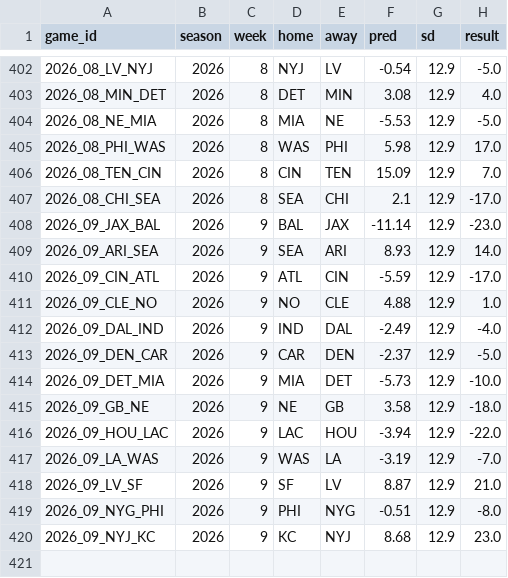
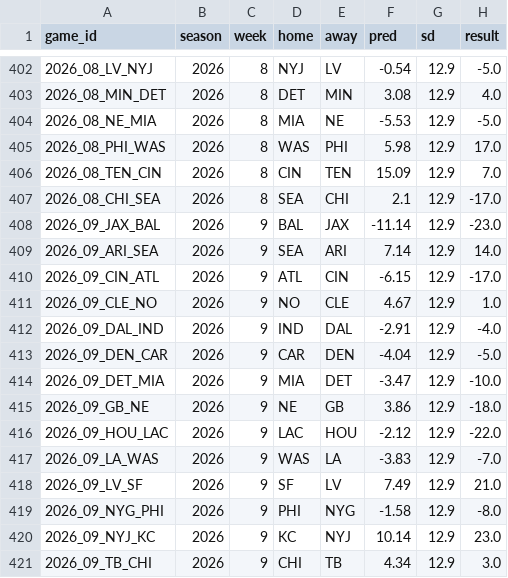
Before and after one commit to hasannavan241/matchupedge, a CSV file: analytics/cache/backtest_games.csv, drawn as a sheet; only a part is shown, gaps mark what is left out.

```diff
--- a/analytics/cache/backtest_games.csv
+++ b/analytics/cache/backtest_games.csv
@@ -408,13 +408,14 @@ game_id,season,week,home,away,pred,sd,result
 2026_09_JAX_BAL,2026,9,BAL,JAX,-11.14,12.9,-23.0
-2026_09_ARI_SEA,2026,9,SEA,ARI,8.93,12.9,14.0
-2026_09_CIN_ATL,2026,9,ATL,CIN,-5.59,12.9,-17.0
-2026_09_CLE_NO,2026,9,NO,CLE,4.88,12.9,1.0
-2026_09_DAL_IND,2026,9,IND,DAL,-2.49,12.9,-4.0
-2026_09_DEN_CAR,2026,9,CAR,DEN,-2.37,12.9,-5.0
-2026_09_DET_MIA,2026,9,MIA,DET,-5.73,12.9,-10.0
-2026_09_GB_NE,2026,9,NE,GB,3.58,12.9,-18.0
-2026_09_HOU_LAC,2026,9,LAC,HOU,-3.94,12.9,-22.0
-2026_09_LA_WAS,2026,9,WAS,LA,-3.19,12.9,-7.0
-2026_09_LV_SF,2026,9,SF,LV,8.87,12.9,21.0
-2026_09_NYG_PHI,2026,9,PHI,NYG,-0.51,12.9,-8.0
-2026_09_NYJ_KC,2026,9,KC,NYJ,8.68,12.9,23.0
+2026_09_ARI_SEA,2026,9,SEA,ARI,7.14,12.9,14.0
+2026_09_CIN_ATL,2026,9,ATL,CIN,-6.15,12.9,-17.0
+2026_09_CLE_NO,2026,9,NO,CLE,4.67,12.9,1.0
+2026_09_DAL_IND,2026,9,IND,DAL,-2.91,12.9,-4.0
+2026_09_DEN_CAR,2026,9,CAR,DEN,-4.04,12.9,-5.0
+2026_09_DET_MIA,2026,9,MIA,DET,-3.47,12.9,-10.0
+2026_09_GB_NE,2026,9,NE,GB,3.86,12.9,-18.0
+2026_09_HOU_LAC,2026,9,LAC,HOU,-2.12,12.9,-22.0
+2026_09_LA_WAS,2026,9,WAS,LA,-3.83,12.9,-7.0
+2026_09_LV_SF,2026,9,SF,LV,7.49,12.9,21.0
+2026_09_NYG_PHI,2026,9,PHI,NYG,-1.58,12.9,-8.0
+2026_09_NYJ_KC,2026,9,KC,NYJ,10.14,12.9,23.0
+2026_09_TB_CHI,2026,9,CHI,TB,4.34,12.9,3.0
```
Also changed, not shown: analytics/cache/game_proj.csv, 3 other files.
